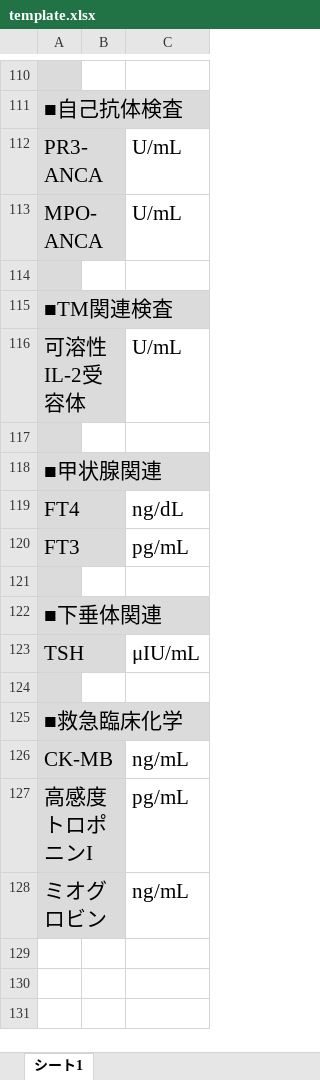
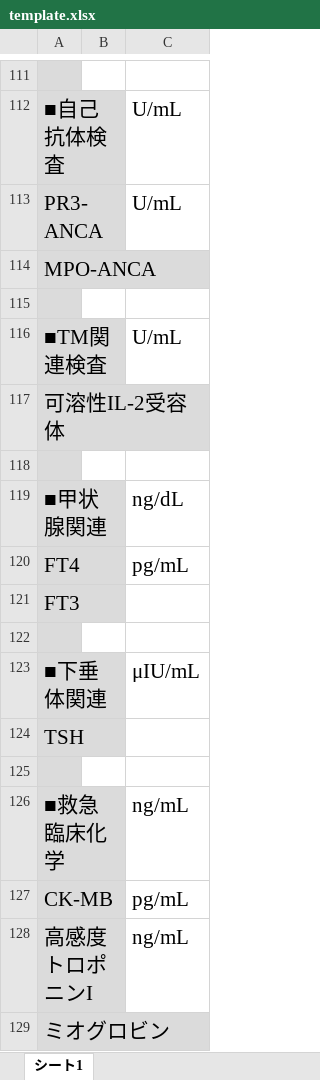
Before and after one commit to cyrus-git/medicaltest-to-text, an Excel workbook: template.xlsx, sheet シート1, drawn as a sheet; only a part is shown, gaps mark what is left out; values as stored, in another font and other column widths than the file's, no borders; addresses are those after the commit; the diff covers the shown part only; the diff names each change by its address in the sheet, - before the commit and + after, or states it on an @@ line.

```diff
--- a/template.xlsx (sheet シート1)
+++ b/template.xlsx (sheet シート1)
-C112: (empty)
+C112: U/mL
-C114: U/mL
+C114: (empty)
-C116: (empty)
+C116: U/mL
-C117: U/mL
+C117: (empty)
-C119: (empty)
+C119: ng/dL
-C120: ng/dL
+C120: pg/mL
-C121: pg/mL
+C121: (empty)
-C123: (empty)
+C123: μIU/mL
-C124: μIU/mL
+C124: (empty)
-C126: (empty)
+C126: ng/mL
-C127: ng/mL
+C127: pg/mL
-C128: pg/mL
+C128: ng/mL
-C129: ng/mL
+C129: (empty)
```
Also changed, not shown: 1 added row and 38 edited cells elsewhere in this sheet.
